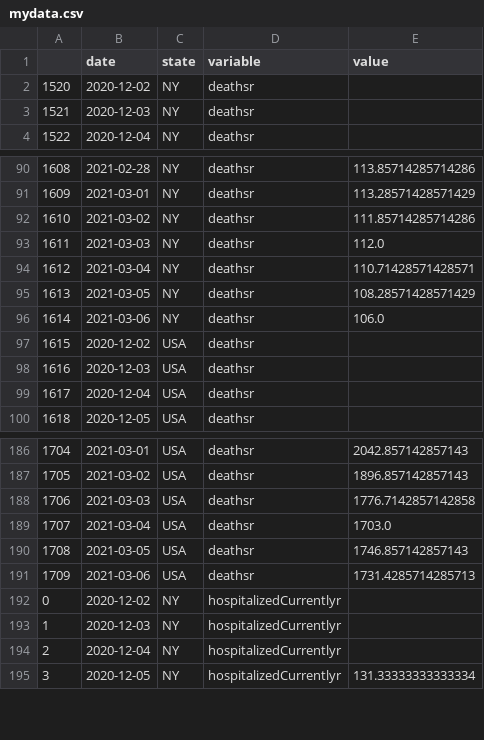
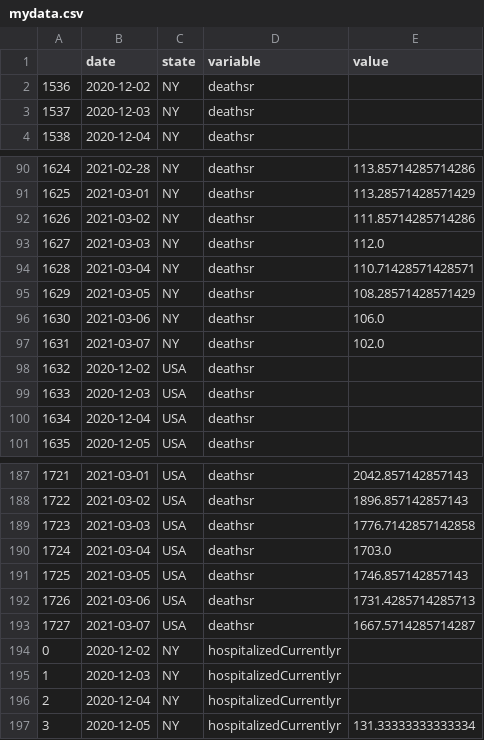
Before and after one commit to pitosalas/covid-dashboard, a CSV file: mydata.csv, drawn as a sheet; only a part is shown, gaps mark what is left out; the diff names each change by its address in the sheet, - before the commit and + after, or states it on an @@ line.

```diff
--- a/mydata.csv
+++ b/mydata.csv
@@ column A renumbered between rows 2 and 192 @@
+row 97: 1631 | 2021-03-07 | NY | deathsr | 102.0
+row 193: 1727 | 2021-03-07 | USA | deathsr | 1667.5714285714287
```
Also changed, not shown: 7 other files.
